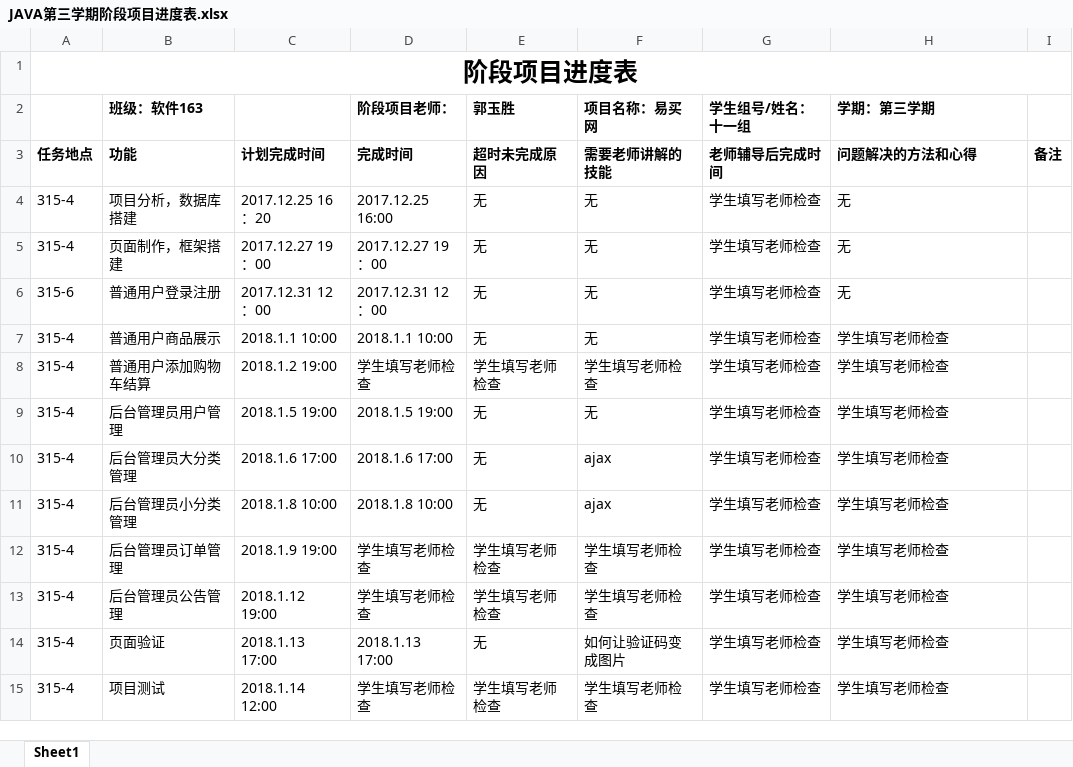
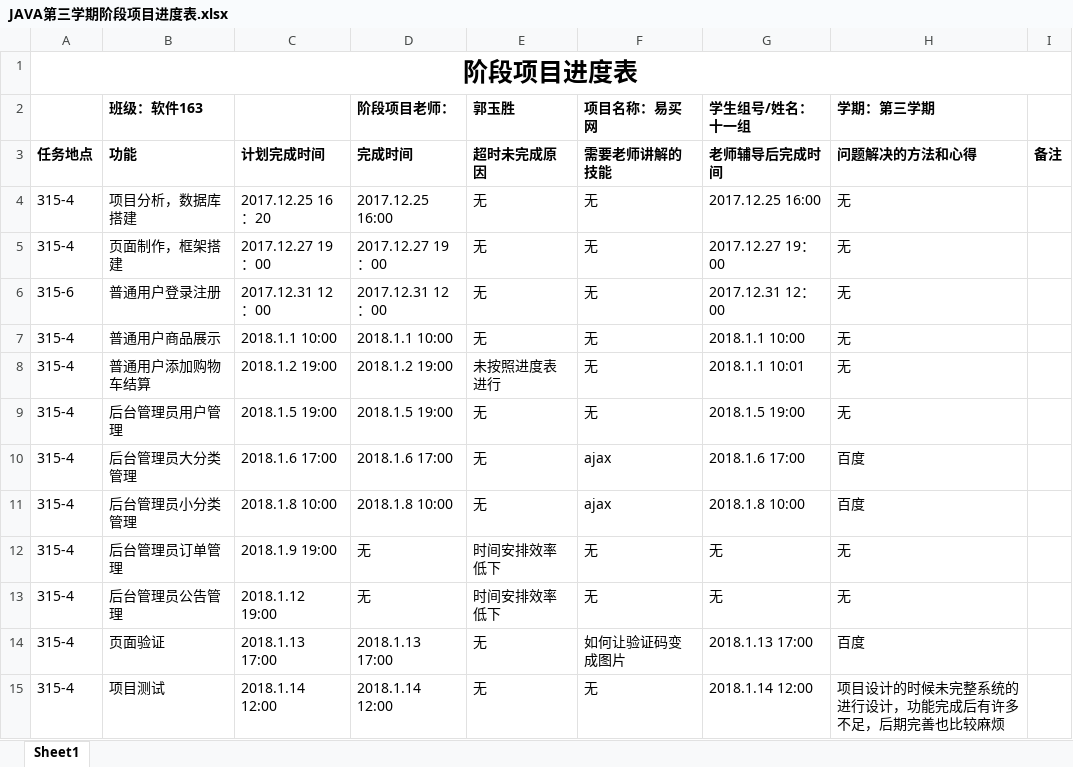
Before and after one commit to mutianlin/EasyBuyNet, an Excel workbook: 文档/JAVA第三学期阶段项目进度表.xlsx, sheet Sheet1, drawn as a sheet; values as stored, in another font and other column widths than the file's, no borders; the diff names each change by its address in the sheet, - before the commit and + after, or states it on an @@ line.

```diff
--- a/文档/JAVA第三学期阶段项目进度表.xlsx (sheet Sheet1)
+++ b/文档/JAVA第三学期阶段项目进度表.xlsx (sheet Sheet1)
-G4 (学生组号/姓名：十一组): 学生填写老师检查
+G4 (学生组号/姓名：十一组): 2017.12.25 16:00
-G5 (学生组号/姓名：十一组): 学生填写老师检查
+G5 (学生组号/姓名：十一组): 2017.12.27 19：00
-G6 (学生组号/姓名：十一组): 学生填写老师检查
+G6 (学生组号/姓名：十一组): 2017.12.31 12：00
-G7 (学生组号/姓名：十一组): 学生填写老师检查
+G7 (学生组号/姓名：十一组): 2018.1.1 10:00
-H7:H9 (学期：第三学期): 学生填写老师检查
+H7:H9 (学期：第三学期): 无
-D8 (阶段项目老师：): 学生填写老师检查
+D8 (阶段项目老师：): 2018.1.2 19:00
-E8 (郭玉胜): 学生填写老师检查
+E8 (郭玉胜): 未按照进度表进行
-F8 (项目名称：易买网): 学生填写老师检查
+F8 (项目名称：易买网): 无
-G8 (学生组号/姓名：十一组): 学生填写老师检查
+G8 (学生组号/姓名：十一组): 2018.1.1 10:01
-G9 (学生组号/姓名：十一组): 学生填写老师检查
+G9 (学生组号/姓名：十一组): 2018.1.5 19:00
-G10 (学生组号/姓名：十一组): 学生填写老师检查
+G10 (学生组号/姓名：十一组): 2018.1.6 17:00
-H10:H11 (学期：第三学期): 学生填写老师检查
+H10:H11 (学期：第三学期): 百度
-G11 (学生组号/姓名：十一组): 学生填写老师检查
+G11 (学生组号/姓名：十一组): 2018.1.8 10:00
-D12:D13 (阶段项目老师：): 学生填写老师检查
+D12:D13 (阶段项目老师：): 无
-E12:E13 (郭玉胜): 学生填写老师检查
+E12:E13 (郭玉胜): 时间安排效率低下
-F12:F13 (项目名称：易买网): 学生填写老师检查
+F12:F13 (项目名称：易买网): 无
-G12:G13 (学生组号/姓名：十一组): 学生填写老师检查
+G12:G13 (学生组号/姓名：十一组): 无
-H12:H13 (学期：第三学期): 学生填写老师检查
+H12:H13 (学期：第三学期): 无
-G14 (学生组号/姓名：十一组): 学生填写老师检查
+G14 (学生组号/姓名：十一组): 2018.1.13 17:00
-H14 (学期：第三学期): 学生填写老师检查
+H14 (学期：第三学期): 百度
-D15 (阶段项目老师：): 学生填写老师检查
+D15 (阶段项目老师：): 2018.1.14 12:00
-E15 (郭玉胜): 学生填写老师检查
+E15 (郭玉胜): 无
-F15 (项目名称：易买网): 学生填写老师检查
+F15 (项目名称：易买网): 无
-G15 (学生组号/姓名：十一组): 学生填写老师检查
+G15 (学生组号/姓名：十一组): 2018.1.14 12:00
-H15 (学期：第三学期): 学生填写老师检查
+H15 (学期：第三学期): 项目设计的时候未完整系统的进行设计，功能完成后有许多不足，后期完善也比较麻烦
```
Also changed, not shown: 28 other files.
